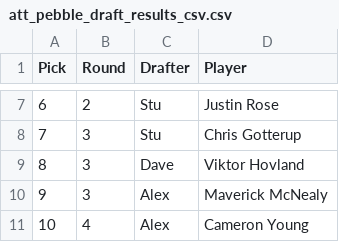
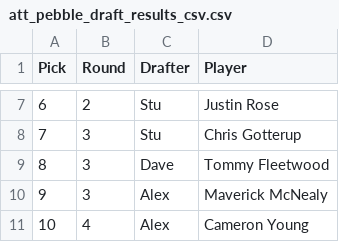
Before and after one commit to StuartGIS/degen-projections, a CSV file: att_pebble_draft_results_csv.csv, drawn as a sheet; only a part is shown, gaps mark what is left out.

Commit message:
fix ATT Pebble draft results to add Tommy Fleetwood

```diff
--- a/att_pebble_draft_results_csv.csv
+++ b/att_pebble_draft_results_csv.csv
@@ -8,3 +8,3 @@
 7,3,Stu,Chris Gotterup
-8,3,Dave,Viktor Hovland
+8,3,Dave,Tommy Fleetwood
 9,3,Alex,Maverick McNealy
```
